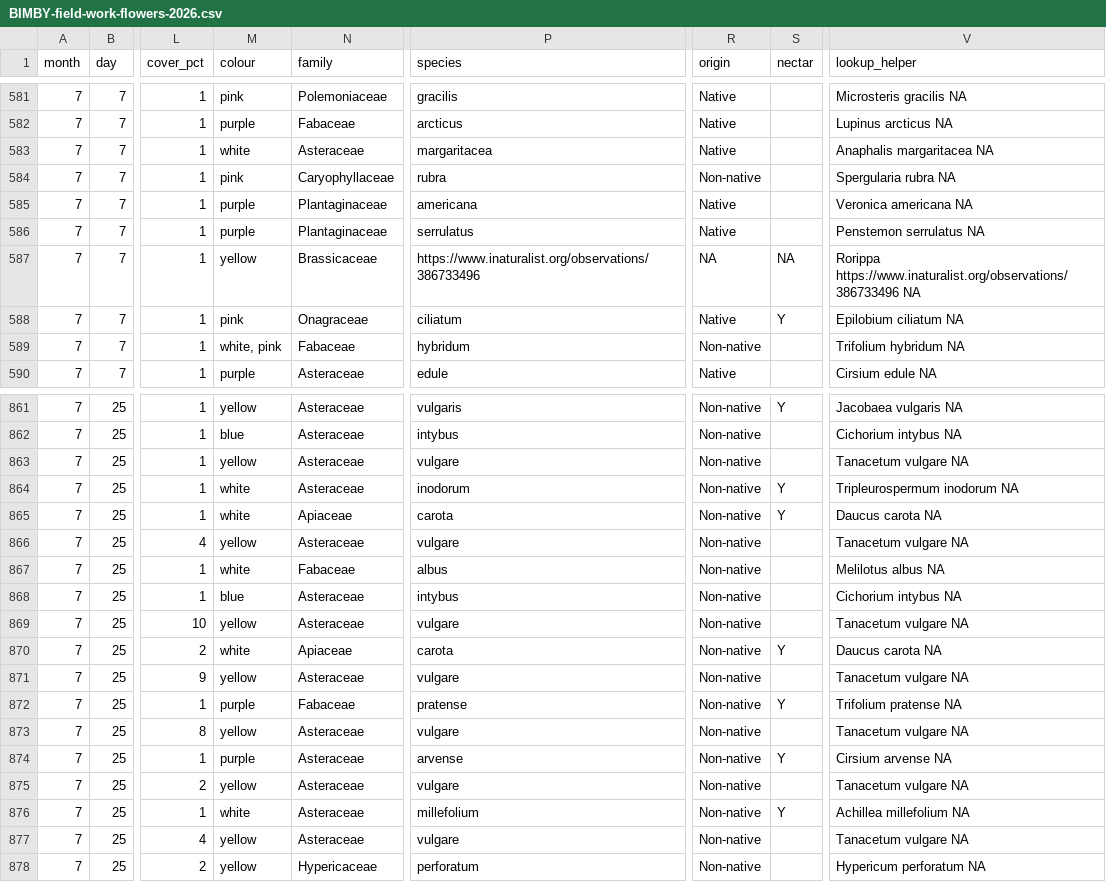
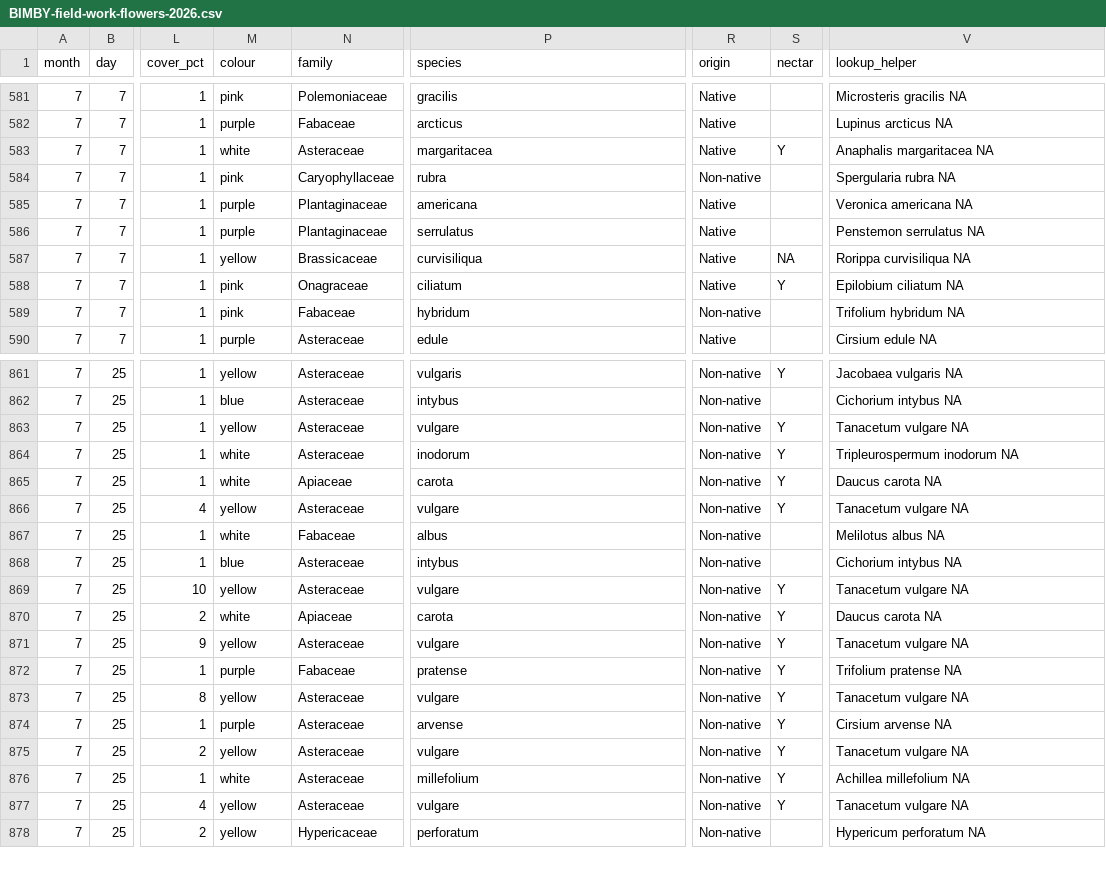
Before and after one commit to finnes1/BIMBY_2026_Field_Season, a CSV file: Raw Data/BIMBY-field-work-flowers-2026.csv, drawn as a sheet; only a part is shown, gaps mark what is left out; the diff covers the shown part only; the diff names each change by its address in the sheet, - before the commit and + after, or states it on an @@ line.

Commit message:
More typo fixes and ID confirmations

```diff
--- a/Raw Data/BIMBY-field-work-flowers-2026.csv
+++ b/Raw Data/BIMBY-field-work-flowers-2026.csv
-S583 (nectar): (empty)
+S583 (nectar): Y
-P587 (species): https://www.inaturalist.org/observations/386733496
+P587 (species): curvisiliqua
-R587 (origin): NA
+R587 (origin): Native
-V587 (lookup_helper): Rorippa https://www.inaturalist.org/observations/386733496 NA
+V587 (lookup_helper): Rorippa curvisiliqua NA
-M589 (colour): white, pink
+M589 (colour): pink
-S863 (nectar): (empty)
+S863 (nectar): Y
-S866 (nectar): (empty)
+S866 (nectar): Y
-S869 (nectar): (empty)
+S869 (nectar): Y
-S871 (nectar): (empty)
+S871 (nectar): Y
-S873 (nectar): (empty)
+S873 (nectar): Y
-S875 (nectar): (empty)
+S875 (nectar): Y
-S877 (nectar): (empty)
+S877 (nectar): Y
```
Also changed, not shown: 52 edited cells elsewhere in this file, Clean Data/flowers_clean.csv.
